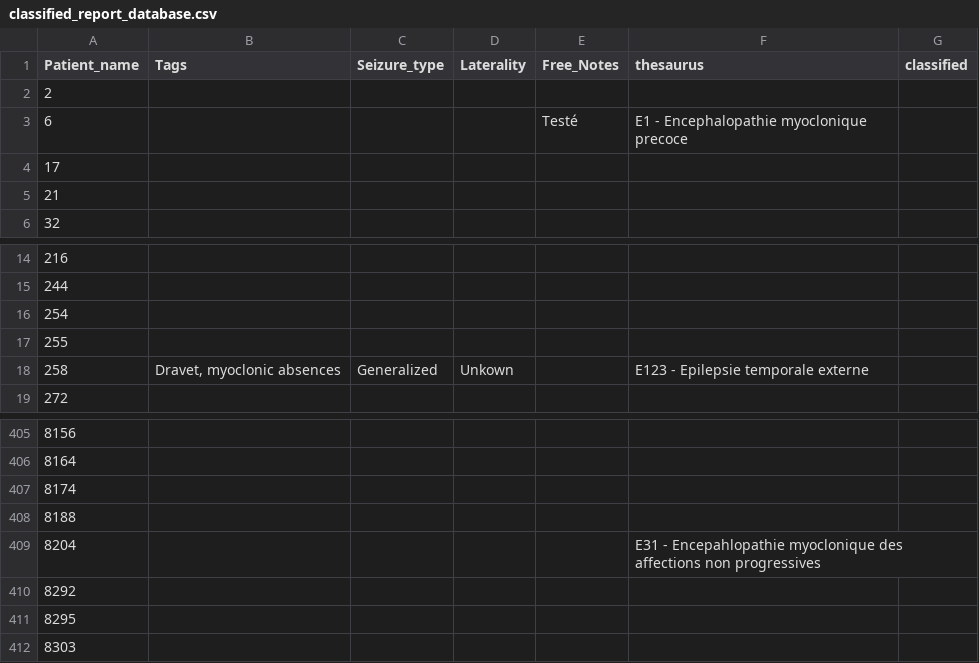
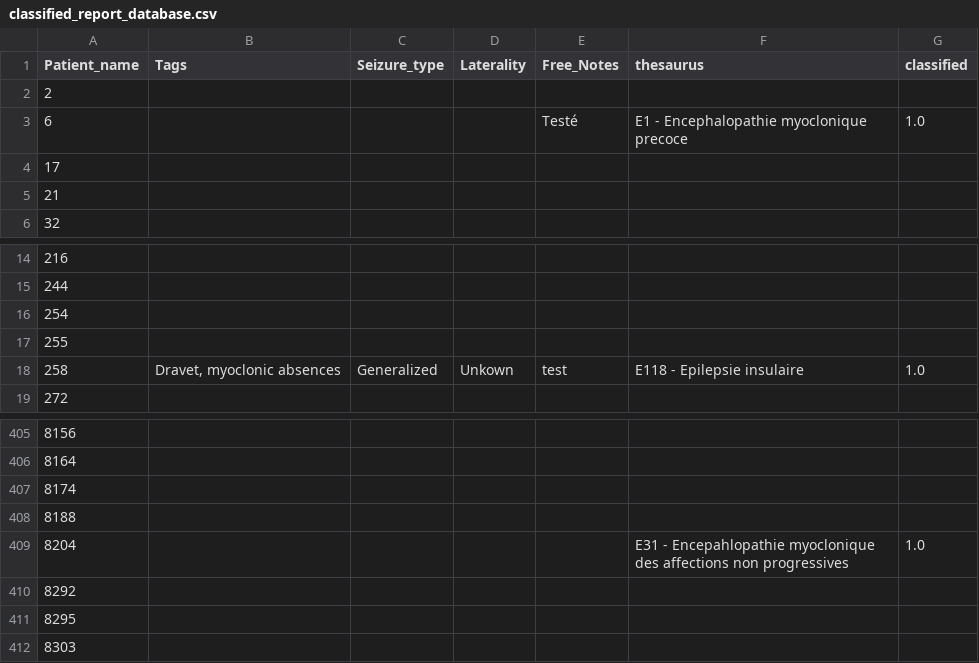
Before and after one commit to alexisgcomte/epilepsy_classification_assisting_tool, a CSV file: data/classified_reports/classified_report_database.csv, drawn as a sheet; only a part is shown, gaps mark what is left out.

Commit message:
adding review button: possibility to act that the report cannot be classified properly

```diff
--- a/data/classified_reports/classified_report_database.csv
+++ b/data/classified_reports/classified_report_database.csv
@@ -2,3 +2,3 @@ Patient_name,Tags,Seizure_type,Laterality,Free_Notes,thesaurus,classified
 2,,,,,,
-6,,,,Testé,E1 - Encephalopathie myoclonique precoce,
+6,,,,Testé,E1 - Encephalopathie myoclonique precoce,1.0
 17,,,,,,
@@ -17,3 +17,3 @@ Patient_name,Tags,Seizure_type,Laterality,Free_Notes,thesaurus,classified
 255,,,,,,
-258,"Dravet, myoclonic absences",Generalized,Unkown,,E123 - Epilepsie temporale externe,
+258,"Dravet, myoclonic absences",Generalized,Unkown,test,E118 - Epilepsie insulaire,1.0
 272,,,,,,
@@ -408,3 +408,3 @@ Patient_name,Tags,Seizure_type,Laterality,Free_Notes,thesaurus,classified
 8188,,,,,,
-8204,,,,,E31 - Encepahlopathie myoclonique des affections non progressives,
+8204,,,,,E31 - Encepahlopathie myoclonique des affections non progressives,1.0
 8292,,,,,,
```
